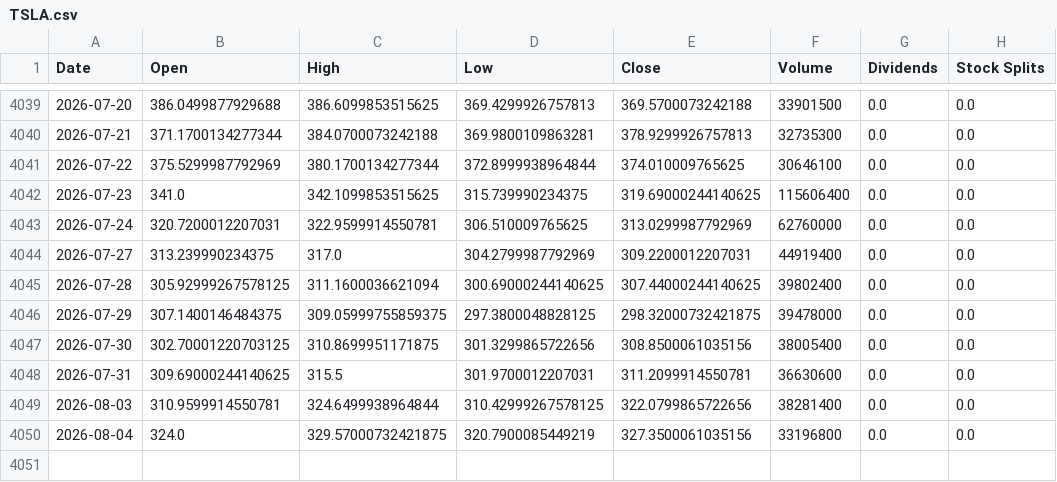
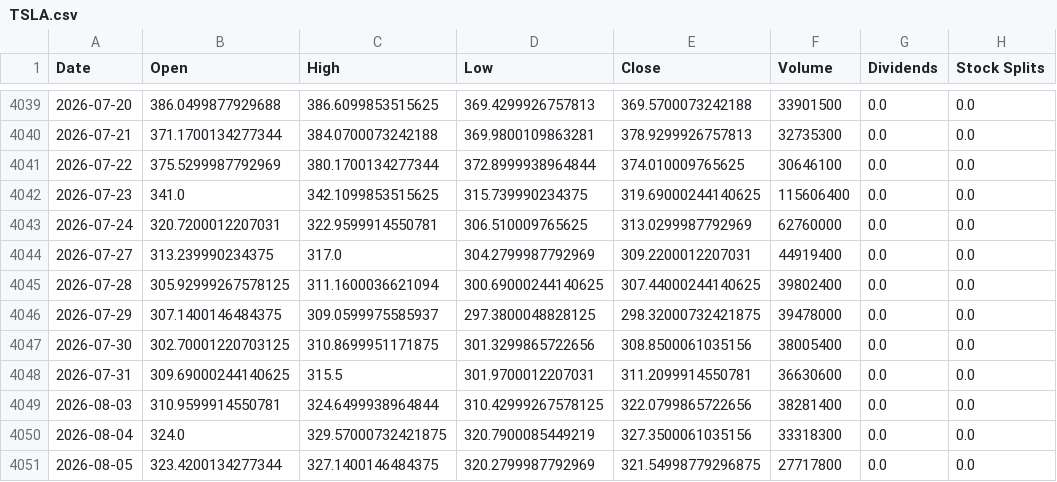
Before and after one commit to jamesf623/strategy_daily, a CSV file: stock_data/TSLA.csv, drawn as a sheet; only a part is shown, gaps mark what is left out.

```diff
--- a/stock_data/TSLA.csv
+++ b/stock_data/TSLA.csv
@@ -4045,3 +4045,3 @@ Date,Open,High,Low,Close,Volume,Dividends,Stock Splits
 2026-07-28,305.92999267578125,311.1600036621094,300.69000244140625,307.44000244140625,39802400,0.0,0.0
-2026-07-29,307.1400146484375,309.05999755859375,297.3800048828125,298.32000732421875,39478000,0.0,0.0
+2026-07-29,307.1400146484375,309.0599975585937,297.3800048828125,298.32000732421875,39478000,0.0,0.0
 2026-07-30,302.70001220703125,310.8699951171875,301.3299865722656,308.8500061035156,38005400,0.0,0.0
@@ -4049,2 +4049,3 @@ Date,Open,High,Low,Close,Volume,Dividends,Stock Splits
 2026-08-03,310.9599914550781,324.6499938964844,310.42999267578125,322.0799865722656,38281400,0.0,0.0
-2026-08-04,324.0,329.57000732421875,320.7900085449219,327.3500061035156,33196800,0.0,0.0
+2026-08-04,324.0,329.57000732421875,320.7900085449219,327.3500061035156,33318300,0.0,0.0
+2026-08-05,323.4200134277344,327.1400146484375,320.2799987792969,321.54998779296875,27717800,0.0,0.0
```
Also changed, not shown: stock_data/AZO.csv, stock_data/ORLY.csv.
